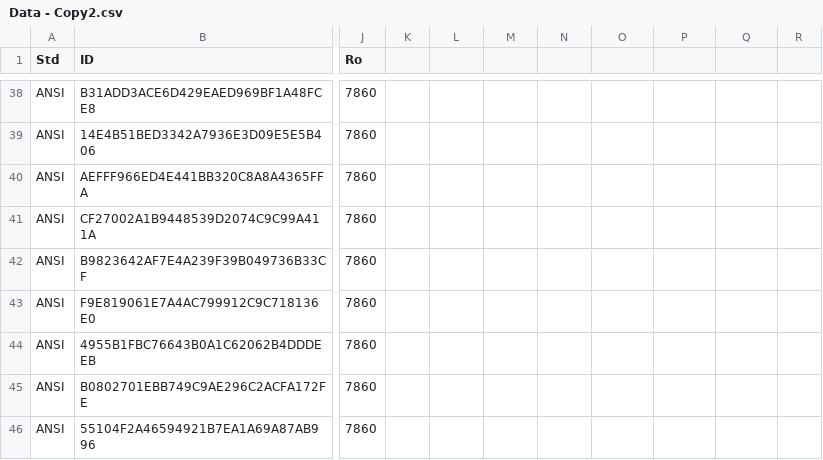
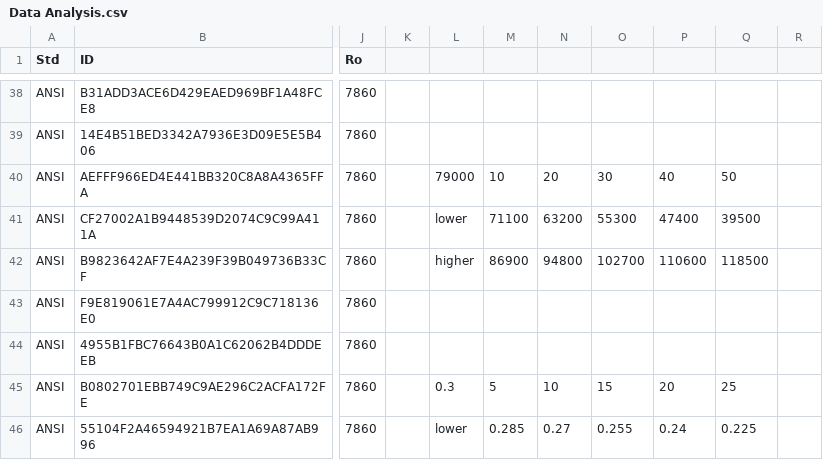
Before and after one commit to purushottamnawale/material-selection-using-machine-learning, a CSV file: Data Analysis.csv (was Data - Copy2.csv), drawn as a sheet; only a part is shown, gaps mark what is left out; the diff covers the shown part only; the diff names each change by its address in the sheet, - before the commit and + after, or states it on an @@ line.

```diff
--- a/Data - Copy2.csv
+++ b/Data Analysis.csv
-L40: (empty)
+L40: 79000
-M40: (empty)
+M40: 10
-N40: (empty)
+N40: 20
-O40: (empty)
+O40: 30
-P40: (empty)
+P40: 40
-Q40: (empty)
+Q40: 50
-L41: (empty)
+L41: lower
-M41: (empty)
+M41: 71100
-N41: (empty)
+N41: 63200
-O41: (empty)
+O41: 55300
-P41: (empty)
+P41: 47400
-Q41: (empty)
+Q41: 39500
-L42: (empty)
+L42: higher
-M42: (empty)
+M42: 86900
-N42: (empty)
+N42: 94800
-O42: (empty)
+O42: 102700
-P42: (empty)
+P42: 110600
-Q42: (empty)
+Q42: 118500
-L45: (empty)
+L45: 0.3
-M45: (empty)
+M45: 5
-N45: (empty)
+N45: 10
-O45: (empty)
+O45: 15
-P45: (empty)
+P45: 20
-Q45: (empty)
+Q45: 25
-L46: (empty)
+L46: lower
-M46: (empty)
+M46: 0.285
-N46: (empty)
+N46: 0.27
-O46: (empty)
+O46: 0.255
-P46: (empty)
+P46: 0.24
-Q46: (empty)
+Q46: 0.225
```
Also changed, not shown: 84 edited cells elsewhere in this file, material.csv, 5 other files.
